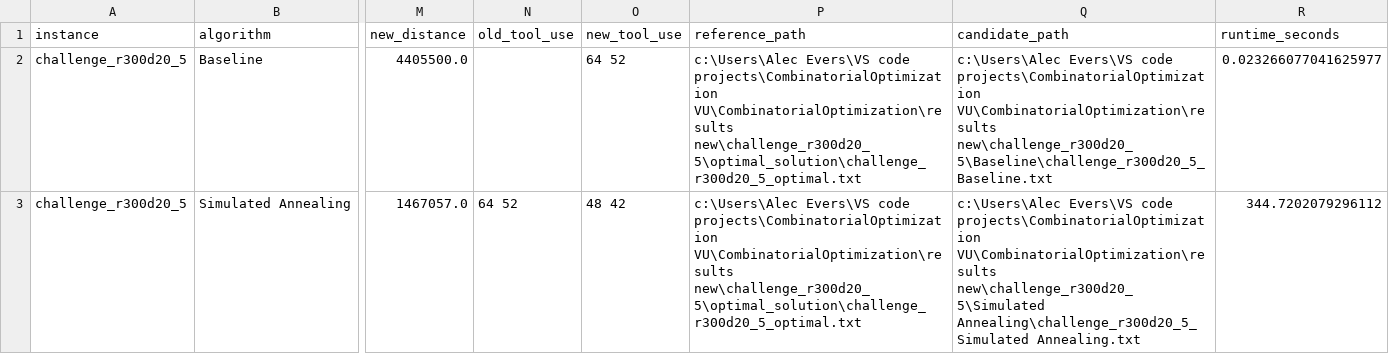
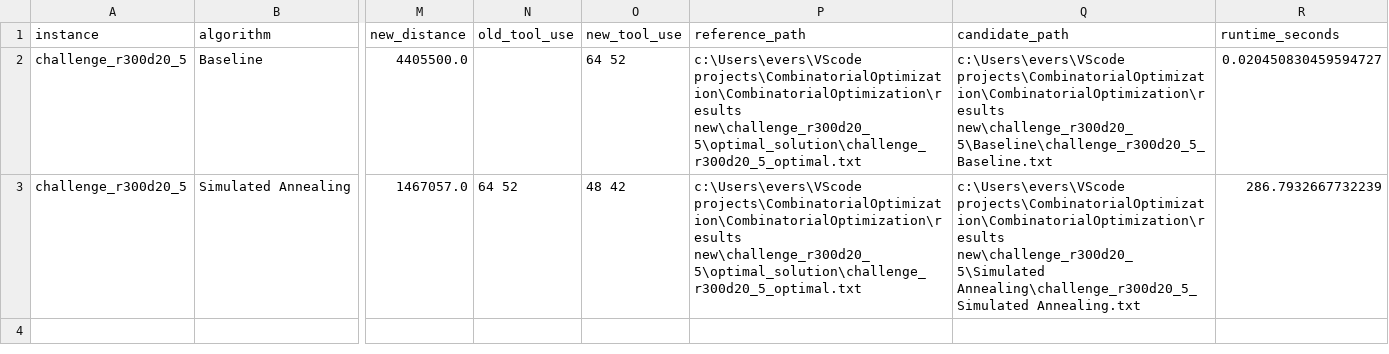
Before and after one commit to AlecLiam/CombinatorialOptimization, a CSV file: results new/challenge_r300d20_5/challenge_r300d20_5_runtime_results.csv, drawn as a sheet; only a part is shown, gaps mark what is left out; the diff names each change by its address in the sheet, - before the commit and + after, or states it on an @@ line.

```diff
--- a/results new/challenge_r300d20_5/challenge_r300d20_5_runtime_results.csv
+++ b/results new/challenge_r300d20_5/challenge_r300d20_5_runtime_results.csv
-P2:P3 (reference_path): c:\Users\Alec Evers\VS code projects\CombinatorialOptimization VU\CombinatorialOptimization\results new\challenge_r300d20_5\optimal_solution\challenge_r300d20_5_optimal.txt
+P2:P3 (reference_path): c:\Users\evers\VScode projects\CombinatorialOptimization\CombinatorialOptimization\results new\challenge_r300d20_5\optimal_solution\challenge_r300d20_5_optimal.txt
-Q2 (candidate_path): c:\Users\Alec Evers\VS code projects\CombinatorialOptimization VU\CombinatorialOptimization\results new\challenge_r300d20_5\Baseline\challenge_r300d20_5_Baseline.txt
+Q2 (candidate_path): c:\Users\evers\VScode projects\CombinatorialOptimization\CombinatorialOptimization\results new\challenge_r300d20_5\Baseline\challenge_r300d20_5_Baseline.txt
-R2 (runtime_seconds): 0.023266077041625977
+R2 (runtime_seconds): 0.020450830459594727
-Q3 (candidate_path): c:\Users\Alec Evers\VS code projects\CombinatorialOptimization VU\CombinatorialOptimization\results new\challenge_r300d20_5\Simulated Annealing\challenge_r300d20_5_Simulated…
+Q3 (candidate_path): c:\Users\evers\VScode projects\CombinatorialOptimization\CombinatorialOptimization\results new\challenge_r300d20_5\Simulated Annealing\challenge_r300d20_5_Simulated…
-R3 (runtime_seconds): 344.7202079296112
+R3 (runtime_seconds): 286.7932667732239
```
Also changed, not shown: results new/B1/B1_runtime_results.csv, results new/B3/B3_runtime_results.csv, 9 other files.
